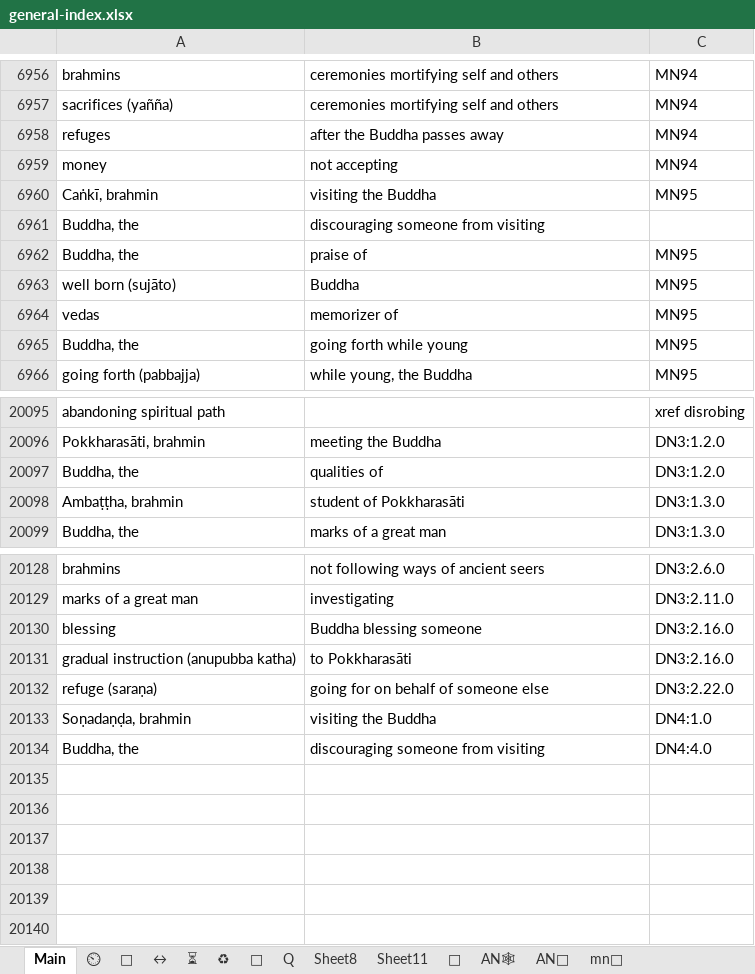
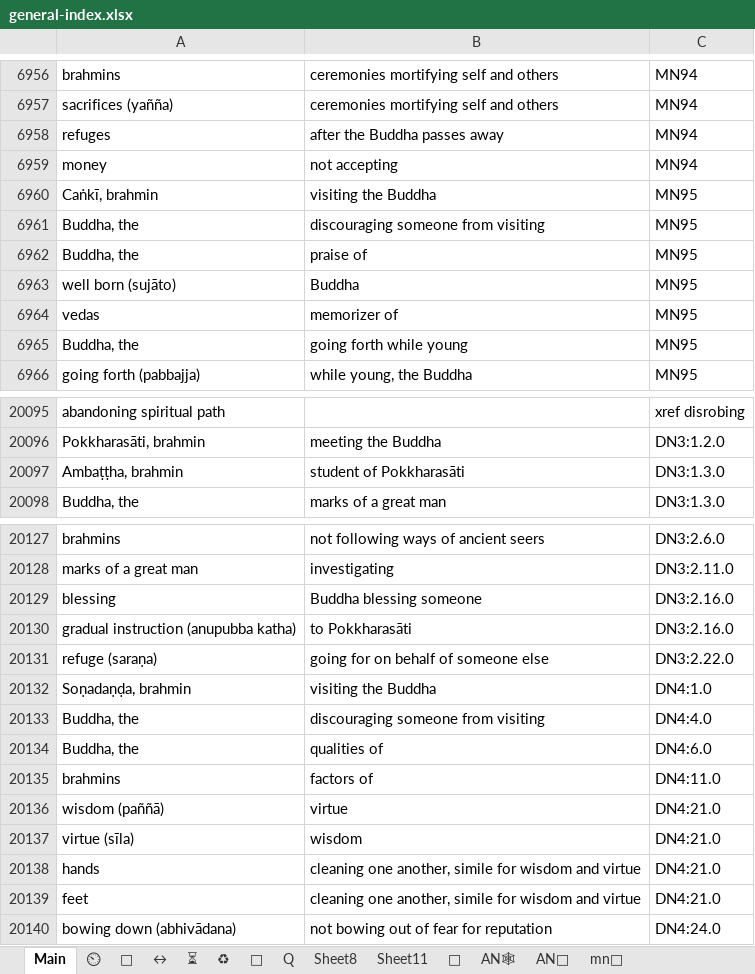
Before and after one commit to thesunshade/CIPS, an Excel workbook: src/data/general-index.xlsx, sheet Main, drawn as a sheet; only a part is shown, gaps mark what is left out; values as stored, in another font and other column widths than the file's, no borders; conditional formats not drawn; removed rows and columns are numbered as before the commit, all else as after; the diff names each change by its address in the sheet, - before the commit and + after, or states it on an @@ line.

```diff
--- a/src/data/general-index.xlsx (sheet Main)
+++ b/src/data/general-index.xlsx (sheet Main)
-C6961: (empty)
+C6961: MN95
-row 20097: Buddha, the | qualities of | DN3:1.2.0
+row 20134: Buddha, the | qualities of | DN4:6.0
+row 20135: brahmins | factors of | DN4:11.0
+row 20136: wisdom (paññā) | virtue | DN4:21.0
+row 20137: virtue (sīla) | wisdom | DN4:21.0
+row 20138: hands | cleaning one another, simile for wisdom and virtue | DN4:21.0
+row 20139: feet | cleaning one another, simile for wisdom and virtue | DN4:21.0
+row 20140: bowing down (abhivādana) | not bowing out of fear for reputation | DN4:24.0
```
Also changed, not shown: 4 other files.
